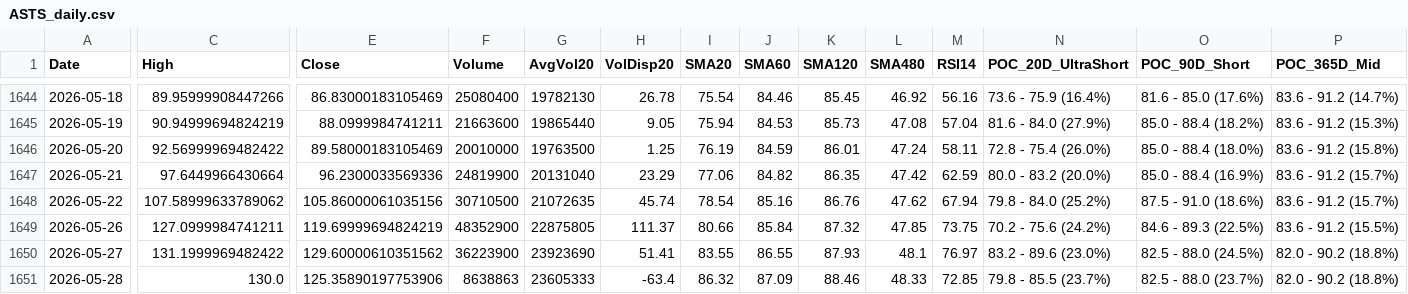
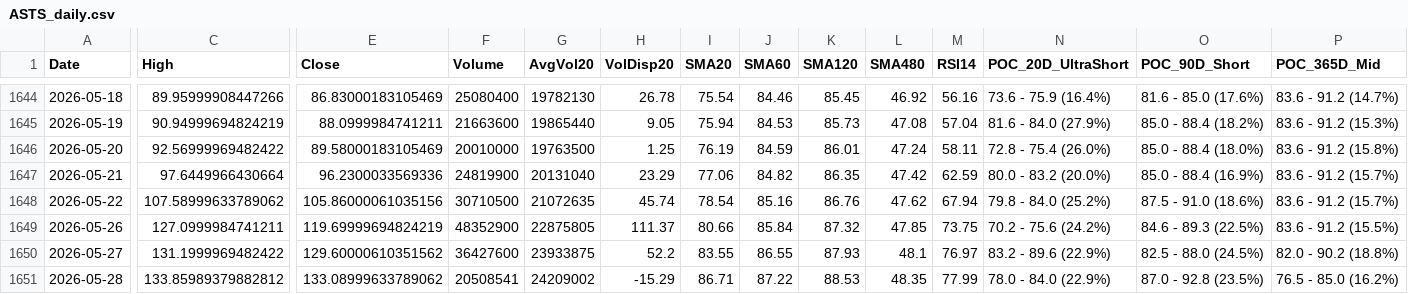
Before and after one commit to Junwoo-Genius/market-snapshot, a CSV file: public/csv/ASTS_daily.csv, drawn as a sheet; only a part is shown, gaps mark what is left out; the diff covers the shown part only; the diff names each change by its address in the sheet, - before the commit and + after, or states it on an @@ line.

```diff
--- a/public/csv/ASTS_daily.csv
+++ b/public/csv/ASTS_daily.csv
-F1650 (Volume): 36223900
+F1650 (Volume): 36427600
-G1650 (AvgVol20): 23923690
+G1650 (AvgVol20): 23933875
-H1650 (VolDisp20): 51.41
+H1650 (VolDisp20): 52.2
-N1650 (POC_20D_UltraShort): 83.2 - 89.6 (23.0%)
+N1650 (POC_20D_UltraShort): 83.2 - 89.6 (22.9%)
-C1651 (High): 130.0
+C1651 (High): 133.85989379882812
-E1651 (Close): 125.35890197753906
+E1651 (Close): 133.08999633789062
-F1651 (Volume): 8638863
+F1651 (Volume): 20508541
-G1651 (AvgVol20): 23605333
+G1651 (AvgVol20): 24209002
-H1651 (VolDisp20): -63.4
+H1651 (VolDisp20): -15.29
-I1651 (SMA20): 86.32
+I1651 (SMA20): 86.71
-J1651 (SMA60): 87.09
+J1651 (SMA60): 87.22
-K1651 (SMA120): 88.46
+K1651 (SMA120): 88.53
-L1651 (SMA480): 48.33
+L1651 (SMA480): 48.35
-M1651 (RSI14): 72.85
+M1651 (RSI14): 77.99
-N1651 (POC_20D_UltraShort): 79.8 - 85.5 (23.7%)
+N1651 (POC_20D_UltraShort): 78.0 - 84.0 (22.9%)
-O1651 (POC_90D_Short): 82.5 - 88.0 (23.7%)
+O1651 (POC_90D_Short): 87.0 - 92.8 (23.5%)
-P1651 (POC_365D_Mid): 82.0 - 90.2 (18.8%)
+P1651 (POC_365D_Mid): 76.5 - 85.0 (16.2%)
```
Also changed, not shown: 1 edited cell elsewhere in this file, public/csv/IREN_daily.csv, public/csv/META_daily.csv, 26 other files.
